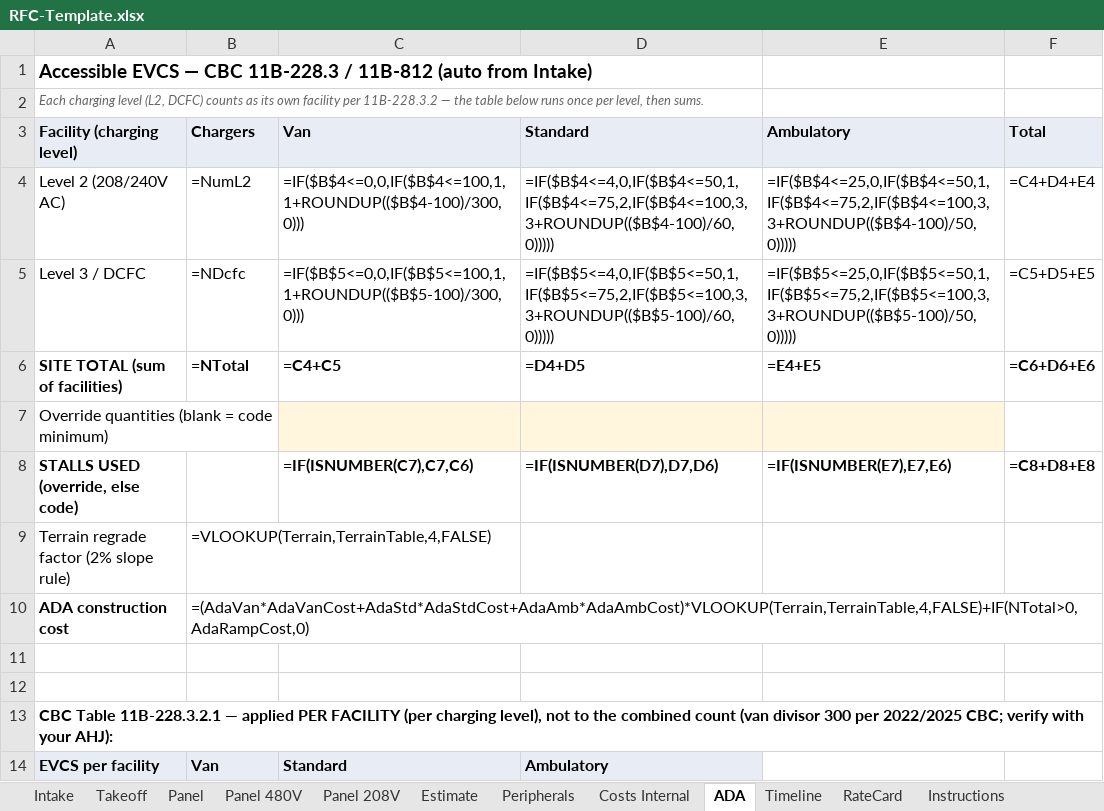
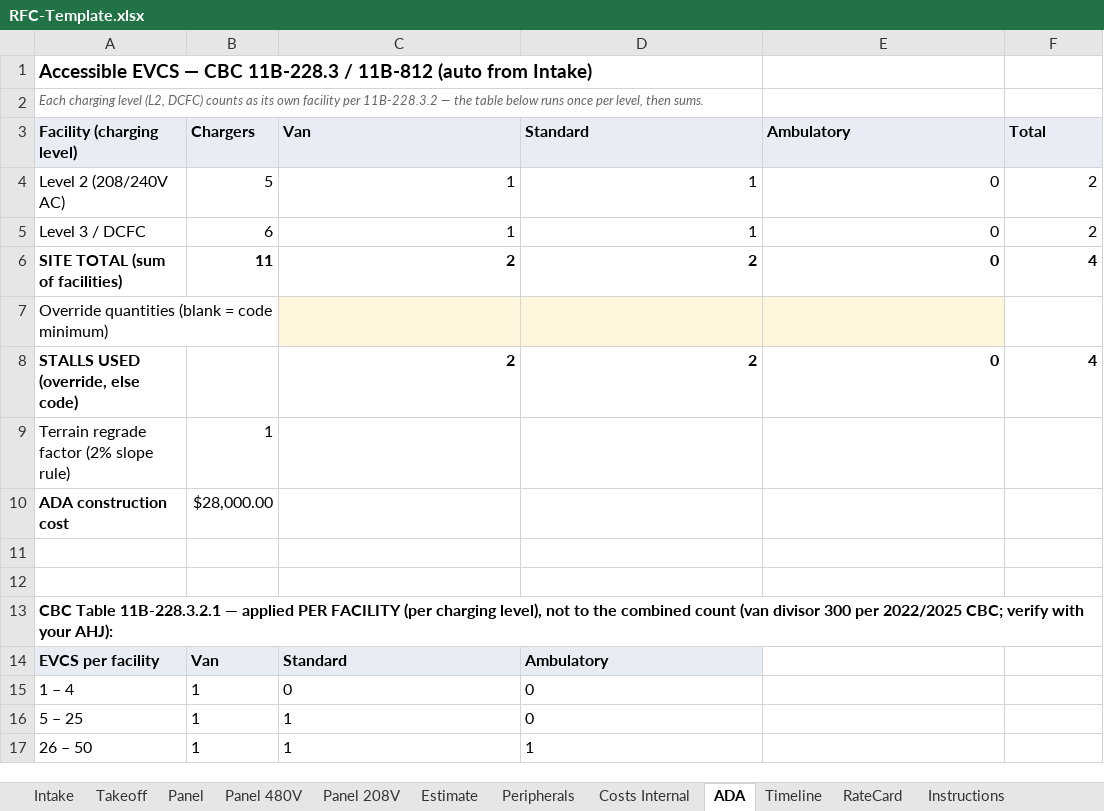
Before and after one commit to vatsal4545/rfc-estimator, an Excel workbook: templates/RFC-Template.xlsx, sheet ADA, drawn as a sheet; only a part is shown; the shorter side is filled out with more unchanged rows; values as stored, in another font and other column widths than the file's, no borders; formulas without a stored value are shown as written; the diff names each change by its address in the sheet, - before the commit and + after, or states it on an @@ line.

```diff
--- a/templates/RFC-Template.xlsx (sheet ADA)
+++ b/templates/RFC-Template.xlsx (sheet ADA)
-B4 (Chargers): =NumL2
+B4 (Chargers): 5
-C4 (Van): =IF($B$4<=0,0,IF($B$4<=100,1,1+ROUNDUP(($B$4-100)/300,0)))
+C4 (Van): 1
-D4 (Standard): =IF($B$4<=4,0,IF($B$4<=50,1,IF($B$4<=75,2,IF($B$4<=100,3,3+ROUNDUP(($B$4-100)/60,0)))))
+D4 (Standard): 1
-E4 (Ambulatory): =IF($B$4<=25,0,IF($B$4<=50,1,IF($B$4<=75,2,IF($B$4<=100,3,3+ROUNDUP(($B$4-100)/50,0)))))
+E4 (Ambulatory): 0
-F4 (Total): =C4+D4+E4
+F4 (Total): 2
-B5 (Chargers): =NDcfc
+B5 (Chargers): 6
-C5 (Van): =IF($B$5<=0,0,IF($B$5<=100,1,1+ROUNDUP(($B$5-100)/300,0)))
+C5 (Van): 1
-D5 (Standard): =IF($B$5<=4,0,IF($B$5<=50,1,IF($B$5<=75,2,IF($B$5<=100,3,3+ROUNDUP(($B$5-100)/60,0)))))
+D5 (Standard): 1
-E5 (Ambulatory): =IF($B$5<=25,0,IF($B$5<=50,1,IF($B$5<=75,2,IF($B$5<=100,3,3+ROUNDUP(($B$5-100)/50,0)))))
+E5 (Ambulatory): 0
-F5 (Total): =C5+D5+E5
+F5 (Total): 2
-B6 (Chargers): =NTotal
+B6 (Chargers): 11
-C6 (Van): =C4+C5
+C6 (Van): 2
-D6 (Standard): =D4+D5
+D6 (Standard): 2
-E6 (Ambulatory): =E4+E5
+E6 (Ambulatory): 0
-F6 (Total): =C6+D6+E6
+F6 (Total): 4
-C8 (Van): =IF(ISNUMBER(C7),C7,C6)
+C8 (Van): 2
-D8 (Standard): =IF(ISNUMBER(D7),D7,D6)
+D8 (Standard): 2
-E8 (Ambulatory): =IF(ISNUMBER(E7),E7,E6)
+E8 (Ambulatory): 0
-F8 (Total): =C8+D8+E8
+F8 (Total): 4
-B9 (Chargers): =VLOOKUP(Terrain,TerrainTable,4,FALSE)
+B9 (Chargers): 1
-B10 (Chargers): =(AdaVan*AdaVanCost+AdaStd*AdaStdCost+AdaAmb*AdaAmbCost)*VLOOKUP(Terrain,TerrainTable,4,FALSE)+IF(NTotal>0,AdaRampCost,0)
+B10 (Chargers): $28,000.00
```
Also changed, not shown: sheet Panel, sheet Intake, sheet Takeoff, sheet Panel 208V, sheet Panel 480V, sheet Peripherals, 3 more sheets, hidden cells, 21 other files.
